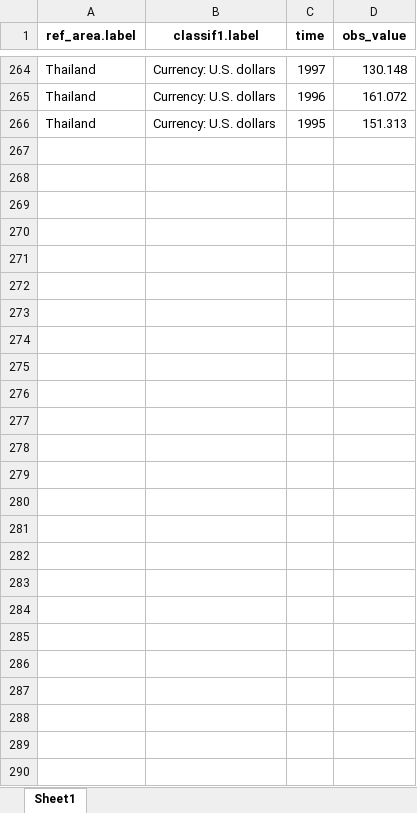
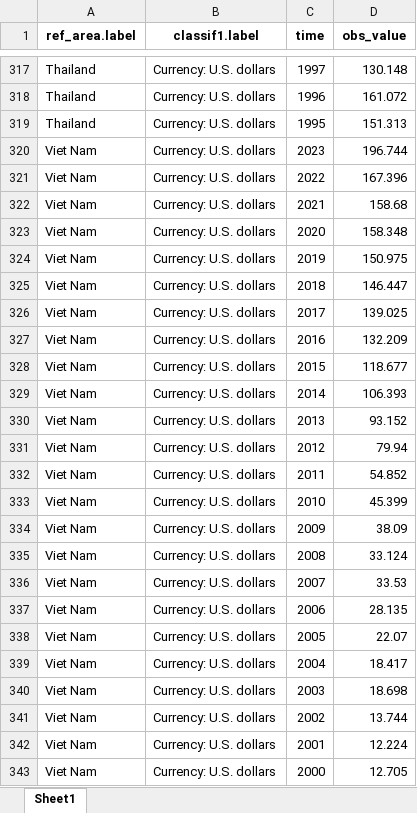
Before and after one commit to adinramaadin/Python_Project-3_Minimum-Wage, an Excel workbook: Data_of_Interest_Cleaned/minimum_wage_global_interest.xlsx, sheet Sheet1, drawn as a sheet; only a part is shown, gaps mark what is left out; values as stored, in another font and other column widths than the file's, no borders; the diff covers the shown part only; the diff names each change by its address in the sheet, - before the commit and + after, or states it on an @@ line.

```diff
--- a/Data_of_Interest_Cleaned/minimum_wage_global_interest.xlsx (sheet Sheet1)
+++ b/Data_of_Interest_Cleaned/minimum_wage_global_interest.xlsx (sheet Sheet1)
+row 320: Viet Nam | Currency: U.S. dollars | 2023 | 196.744
+row 321: Viet Nam | Currency: U.S. dollars | 2022 | 167.396
+row 322: Viet Nam | Currency: U.S. dollars | 2021 | 158.68
+row 323: Viet Nam | Currency: U.S. dollars | 2020 | 158.348
+row 324: Viet Nam | Currency: U.S. dollars | 2019 | 150.975
+row 325: Viet Nam | Currency: U.S. dollars | 2018 | 146.447
+row 326: Viet Nam | Currency: U.S. dollars | 2017 | 139.025
+row 327: Viet Nam | Currency: U.S. dollars | 2016 | 132.209
+row 328: Viet Nam | Currency: U.S. dollars | 2015 | 118.677
+row 329: Viet Nam | Currency: U.S. dollars | 2014 | 106.393
+row 330: Viet Nam | Currency: U.S. dollars | 2013 | 93.152
+row 331: Viet Nam | Currency: U.S. dollars | 2012 | 79.94
+row 332: Viet Nam | Currency: U.S. dollars | 2011 | 54.852
+row 333: Viet Nam | Currency: U.S. dollars | 2010 | 45.399
+row 334: Viet Nam | Currency: U.S. dollars | 2009 | 38.09
+row 335: Viet Nam | Currency: U.S. dollars | 2008 | 33.124
+row 336: Viet Nam | Currency: U.S. dollars | 2007 | 33.53
+row 337: Viet Nam | Currency: U.S. dollars | 2006 | 28.135
+row 338: Viet Nam | Currency: U.S. dollars | 2005 | 22.07
+row 339: Viet Nam | Currency: U.S. dollars | 2004 | 18.417
+row 340: Viet Nam | Currency: U.S. dollars | 2003 | 18.698
+row 341: Viet Nam | Currency: U.S. dollars | 2002 | 13.744
+row 342: Viet Nam | Currency: U.S. dollars | 2001 | 12.224
+row 343: Viet Nam | Currency: U.S. dollars | 2000 | 12.705
```
Also changed, not shown: 53 added rows elsewhere in this sheet, Data_of_Interest_Cleaned/gaji_bersih_persektor.xlsx, Data_of_Interest_Cleaned/upah_minimum_regional.xlsx, 3 other files.
